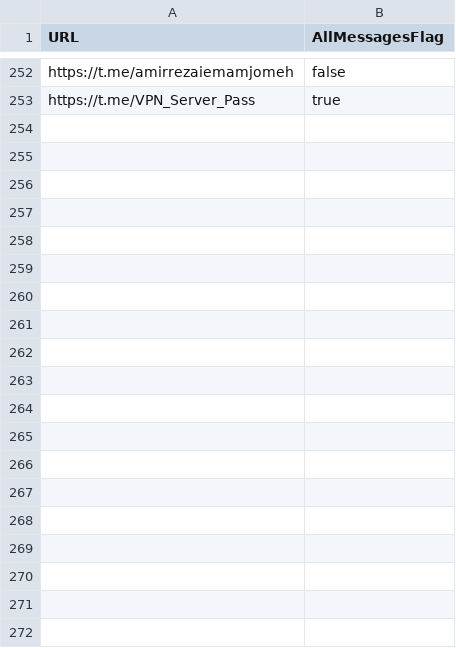
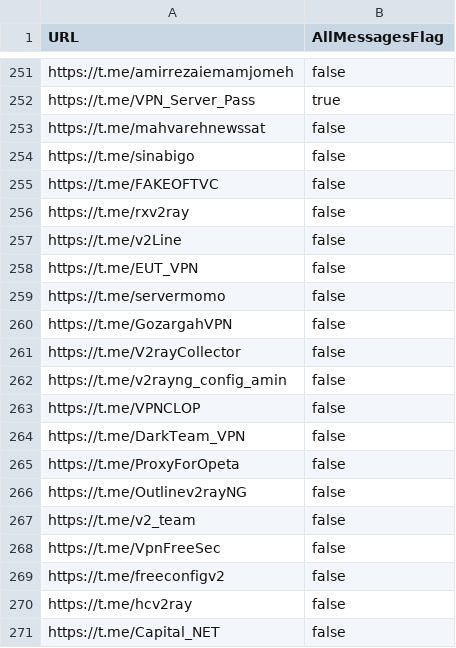
Before and after one commit to ramin00542/GO_V2rayCollector, a CSV file: channels.csv, drawn as a sheet; only a part is shown, gaps mark what is left out; the diff covers the shown part only.

Commit message:
Update channels.csv

```diff
--- a/channels.csv
+++ b/channels.csv
@@ -253 +252,20 @@ https://t.me/amirrezaiemamjomeh,false
 https://t.me/VPN_Server_Pass,true
+https://t.me/mahvarehnewssat,false
+https://t.me/sinabigo,false
+https://t.me/FAKEOFTVC,false
+https://t.me/rxv2ray,false
+https://t.me/v2Line,false
+https://t.me/EUT_VPN,false
+https://t.me/servermomo,false
+https://t.me/GozargahVPN,false
+https://t.me/V2rayCollector,false
+https://t.me/v2rayng_config_amin,false
+https://t.me/VPNCLOP,false
+https://t.me/DarkTeam_VPN,false
+https://t.me/ProxyForOpeta,false
+https://t.me/Outlinev2rayNG,false
+https://t.me/v2_team,false
+https://t.me/VpnFreeSec,false
+https://t.me/freeconfigv2,false
+https://t.me/hcv2ray,false
+https://t.me/Capital_NET,false
```
Also changed, not shown: 12 added rows and 1 removed row elsewhere in this file.
